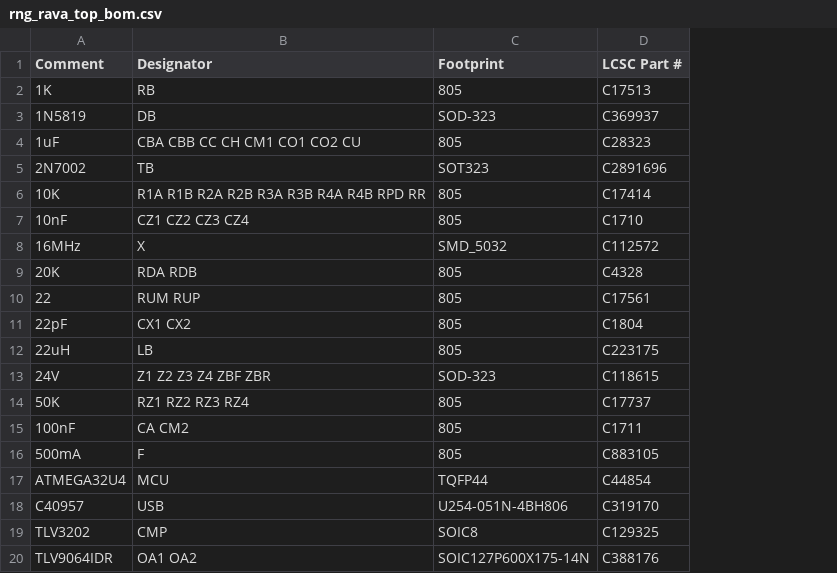
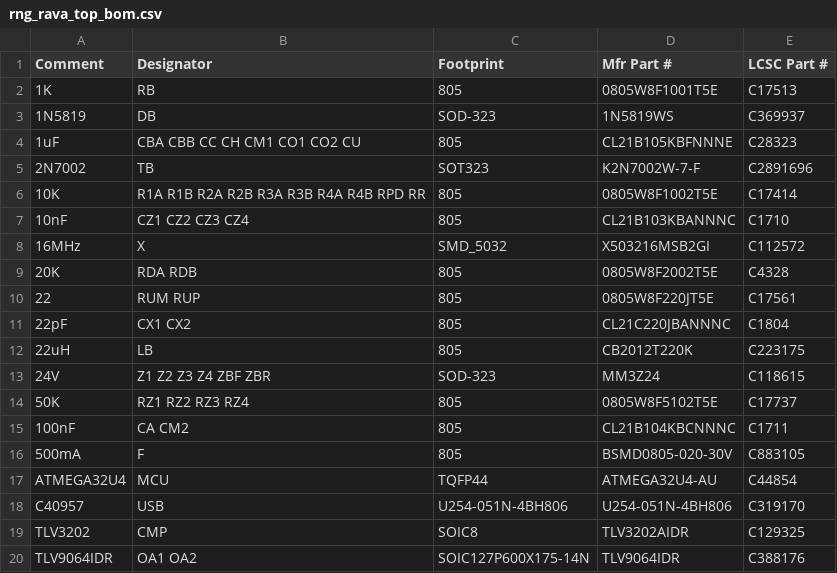
Before and after one commit to gabrielguerrer/rng_rava, a CSV file: v1.0/rng_rava_top_bom.csv, drawn as a sheet; the diff names each change by its address in the sheet, - before the commit and + after, or states it on an @@ line.

Commit message:
bom v10 mfr part

```diff
--- a/v1.0/rng_rava_top_bom.csv
+++ b/v1.0/rng_rava_top_bom.csv
+column D (Mfr Part #), rows 2-20: 0805W8F1001T5E | 1N5819WS | CL21B105KBFNNNE | K2N7002W-7-F | 0805W8F1002T5E | CL21B103KBANNNC | X503216MSB2GI | 0805W8F2002T5E | 0805W8F220JT5E | CL21C220JBANNNC | CB2012T220K | MM3Z24 | 0805W8F5102T5E | CL21B104KBCNNNC | BSMD0805-020-30V | ATMEGA32U4-AU | U254-051N-4BH806 | TLV3202AIDR | TLV9064IDR
```
